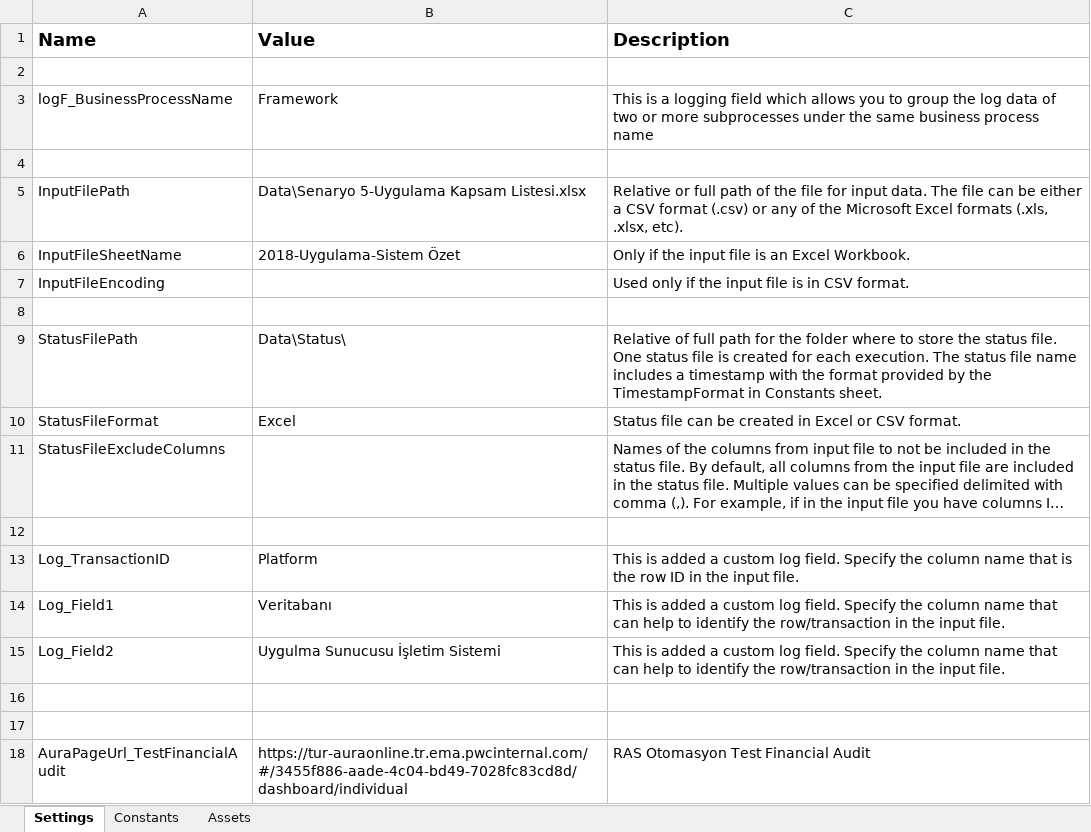
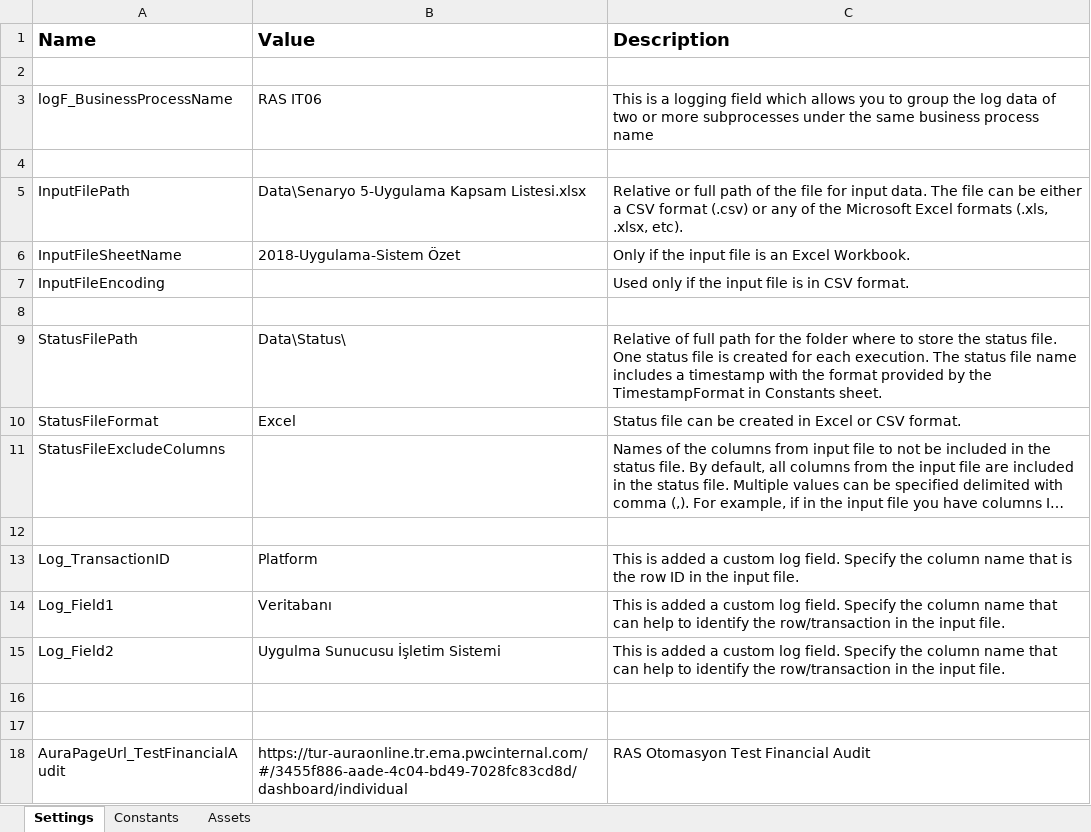
Before and after one commit to volkanboyaci/REF_IT06, an Excel workbook: Data/Config.xlsx, sheet Settings, drawn as a sheet; long unchanged cells end in …; values as stored, in another font and other column widths than the file's, no borders; the diff names each change by its address in the sheet, - before the commit and + after, or states it on an @@ line.

```diff
--- a/Data/Config.xlsx (sheet Settings)
+++ b/Data/Config.xlsx (sheet Settings)
-B3 (Value): Framework
+B3 (Value): RAS IT06
```
Also changed, not shown: sheet Constants, 6 other files.
